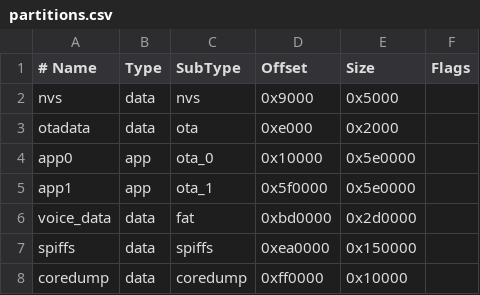
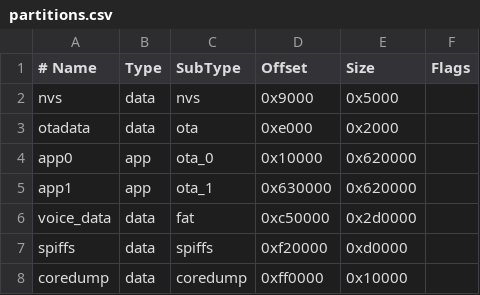
Before and after one commit to 1122414/codex_desk_pet, a CSV file: firmware/partitions.csv, drawn as a sheet.

```diff
--- a/firmware/partitions.csv
+++ b/firmware/partitions.csv
@@ -3,6 +3,6 @@ nvs,         data, nvs,     0x9000,   0x5000,
 otadata,     data, ota,     0xe000,   0x2000,
-app0,        app,  ota_0,   0x10000,  0x5e0000,
-app1,        app,  ota_1,   0x5f0000, 0x5e0000,
-voice_data,  data, fat,     0xbd0000, 0x2d0000,
-spiffs,      data, spiffs,  0xea0000, 0x150000,
+app0,        app,  ota_0,   0x10000,  0x620000,
+app1,        app,  ota_1,   0x630000, 0x620000,
+voice_data,  data, fat,     0xc50000, 0x2d0000,
+spiffs,      data, spiffs,  0xf20000, 0xd0000,
 coredump,    data, coredump,0xff0000, 0x10000,
```
Also changed, not shown: 35 other files.
